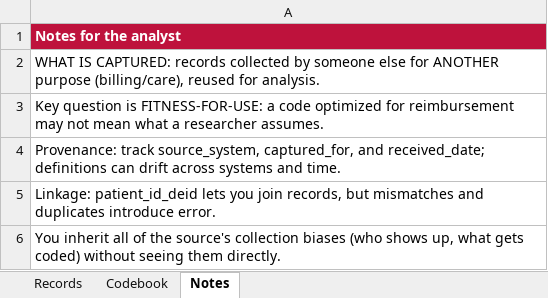
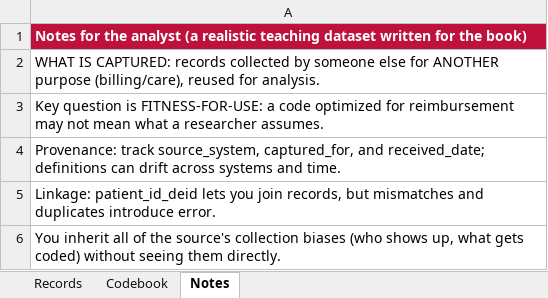
Before and after one commit to johnfisher-ai/Statistics-Data-Science-AI-Visual-Book, an Excel workbook: chapters/collection/admin_secondary.xlsx, sheet Notes, drawn as a sheet; values as stored, in another font and other column widths than the file's, no borders; the diff names each change by its address in the sheet, - before the commit and + after, or states it on an @@ line.

```diff
--- a/chapters/collection/admin_secondary.xlsx (sheet Notes)
+++ b/chapters/collection/admin_secondary.xlsx (sheet Notes)
-A1: …the analyst
+A1: …the analyst (a realistic teaching dataset written for the book)
```
Also changed, not shown: chapters/collection/clickstream_logs.xlsx, chapters/collection/sensor_telemetry.xlsx, 3 other files.
